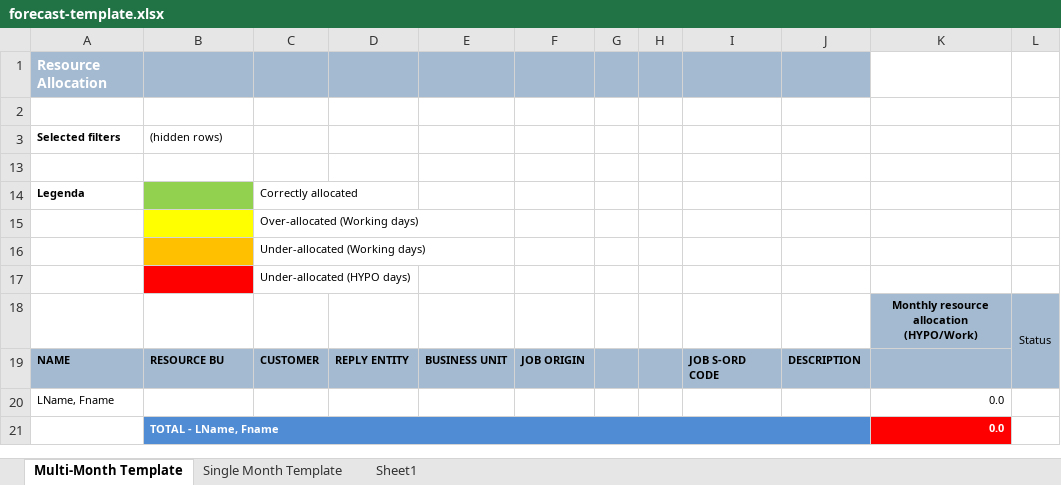
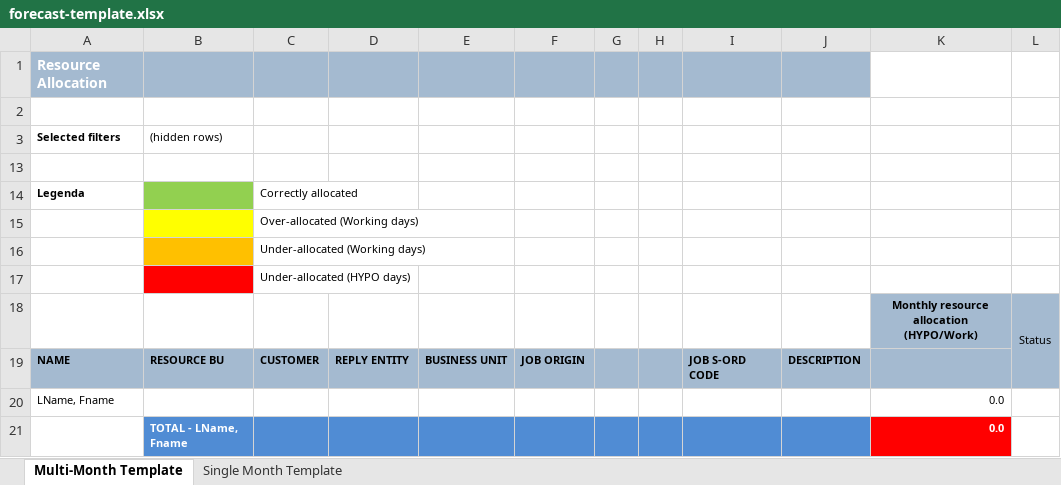
Before and after one commit to AngusAnderson/Smart-Resourcing-and-Capacity-Planner, an Excel workbook: backend/comwrap/resources/excel-templates/forecast-template.xlsx, sheet Multi-Month Template, drawn as a sheet; values as stored, in another font and other column widths than the file's, no borders; the diff names each change by its address in the sheet, - before the commit and + after, or states it on an @@ line.

```diff
--- a/backend/comwrap/resources/excel-templates/forecast-template.xlsx (sheet Multi-Month Template)
+++ b/backend/comwrap/resources/excel-templates/forecast-template.xlsx (sheet Multi-Month Template)
-sheet tab: Sheet1
-B21:J21 merged
```
Also changed, not shown: sheet Single Month Template, 3 other files.
